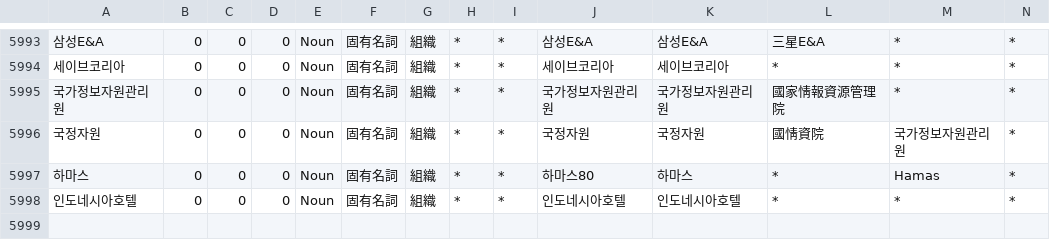
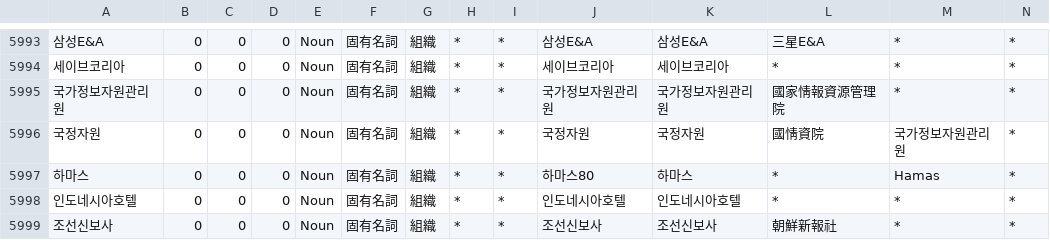
Before and after one commit to okikirmui/nkhandic, a CSV file: seed/Noun.supplement.org.csv, drawn as a sheet; only a part is shown, gaps mark what is left out; rows hold the shown columns only; the diff names each change by its address in the sheet, - before the commit and + after, or states it on an @@ line.

```diff
--- a/seed/Noun.supplement.org.csv
+++ b/seed/Noun.supplement.org.csv
+row 5999: 조선신보사 | 0 | 0 | 0 | Noun | 固有名詞 | 組織 | * | * | 조선신보사 | 조선신보사 | 朝鮮新報社 | * | *
```
Also changed, not shown: seed/Noun.supplement.name.csv, 2 other files.
